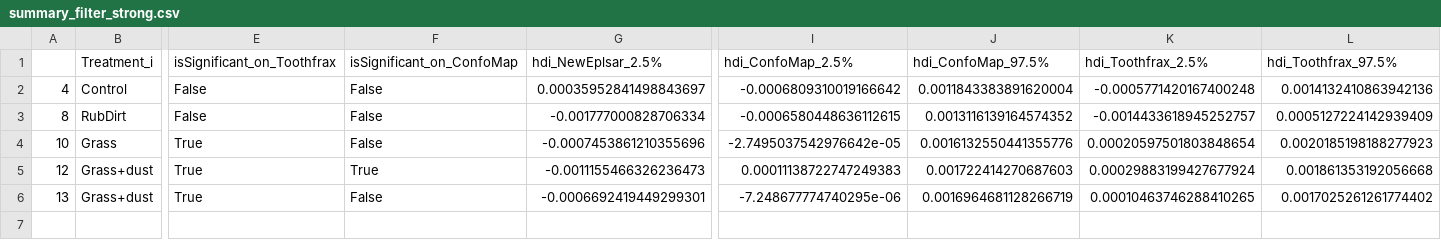
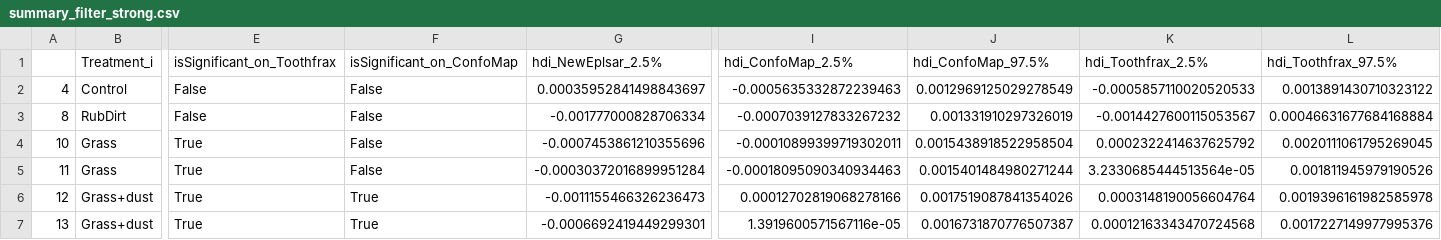
Before and after one commit to tracer-monrepos/SSFAcomparisonPaper, a CSV file: Python_analysis/derived_data/statistical_model_neweplsar_filter_strong/summary_filter_strong.csv, drawn as a sheet; only a part is shown, gaps mark what is left out; addresses are those after the commit; rows hold the shown columns only; the diff names each change by its address in the sheet, - before the commit and + after, or states it on an @@ line.

```diff
--- a/Python_analysis/derived_data/statistical_model_neweplsar_filter_strong/summary_filter_strong.csv
+++ b/Python_analysis/derived_data/statistical_model_neweplsar_filter_strong/summary_filter_strong.csv
-I2 (hdi_ConfoMap_2.5%): -0.0006809310019166642
+I2 (hdi_ConfoMap_2.5%): -0.0005635332872239463
-J2 (hdi_ConfoMap_97.5%): 0.0011843383891620004
+J2 (hdi_ConfoMap_97.5%): 0.0012969125029278549
-K2 (hdi_Toothfrax_2.5%): -0.0005771420167400248
+K2 (hdi_Toothfrax_2.5%): -0.0005857110020520533
-L2 (hdi_Toothfrax_97.5%): 0.0014132410863942136
+L2 (hdi_Toothfrax_97.5%): 0.0013891430710323122
-I3 (hdi_ConfoMap_2.5%): -0.0006580448636112615
+I3 (hdi_ConfoMap_2.5%): -0.0007039127833267232
-J3 (hdi_ConfoMap_97.5%): 0.0013116139164574352
+J3 (hdi_ConfoMap_97.5%): 0.001331910297326019
-K3 (hdi_Toothfrax_2.5%): -0.0014433618945252757
+K3 (hdi_Toothfrax_2.5%): -0.0014427600115053567
-L3 (hdi_Toothfrax_97.5%): 0.0005127224142939409
+L3 (hdi_Toothfrax_97.5%): 0.00046631677684168884
-I4 (hdi_ConfoMap_2.5%): -2.7495037542976642e-05
+I4 (hdi_ConfoMap_2.5%): -0.00010899399719302011
-J4 (hdi_ConfoMap_97.5%): 0.0016132550441355776
+J4 (hdi_ConfoMap_97.5%): 0.0015438918522958504
-K4 (hdi_Toothfrax_2.5%): 0.00020597501803848654
+K4 (hdi_Toothfrax_2.5%): 0.0002322414637625792
-L4 (hdi_Toothfrax_97.5%): 0.0020185198188277923
+L4 (hdi_Toothfrax_97.5%): 0.0020111061795269045
+row 5: 11 | Grass | True | False | -0.00030372016899951284 | -0.00018095090340934463 | 0.0015401484980271244 | 3.2330685444513564e-05 | 0.001811945979190526
-I6 (hdi_ConfoMap_2.5%): 0.00011138722747249383
+I6 (hdi_ConfoMap_2.5%): 0.00012702819068278166
-J6 (hdi_ConfoMap_97.5%): 0.001722414270687603
+J6 (hdi_ConfoMap_97.5%): 0.0017519087841354026
-K6 (hdi_Toothfrax_2.5%): 0.00029883199427677924
+K6 (hdi_Toothfrax_2.5%): 0.0003148190056604764
-L6 (hdi_Toothfrax_97.5%): 0.001861353192056668
+L6 (hdi_Toothfrax_97.5%): 0.0019396161982585978
-F7 (isSignificant_on_ConfoMap): False
+F7 (isSignificant_on_ConfoMap): True
-I7 (hdi_ConfoMap_2.5%): -7.248677774740295e-06
+I7 (hdi_ConfoMap_2.5%): 1.3919600571567116e-05
-J7 (hdi_ConfoMap_97.5%): 0.0016964681128266719
+J7 (hdi_ConfoMap_97.5%): 0.0016731870776507387
-K7 (hdi_Toothfrax_2.5%): 0.00010463746288410265
+K7 (hdi_Toothfrax_2.5%): 0.00012163343470724568
-L7 (hdi_Toothfrax_97.5%): 0.0017025261261774402
+L7 (hdi_Toothfrax_97.5%): 0.0017227149977995376
```
Also changed, not shown: Python_analysis/derived_data/statistical_model_neweplsar_filter_strong/hdi_NewEplsar_filter_strong.csv, 14 other files.
